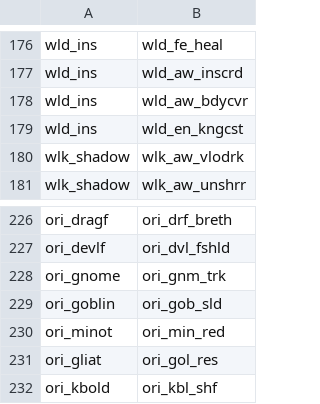
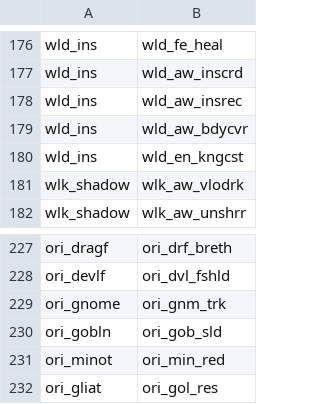
Before and after one commit to capelastegui/sfrpg, a CSV file: data/character_creation/power_map.csv, drawn as a sheet; only a part is shown, gaps mark what is left out; the shorter side is filled out with more unchanged rows.

```diff
--- a/data/character_creation/power_map.csv
+++ b/data/character_creation/power_map.csv
@@ -177,2 +177,3 @@ wld_ins,wld_fe_heal
 wld_ins,wld_aw_inscrd
+wld_ins,wld_aw_insrec
 wld_ins,wld_aw_bdycvr
@@ -228,3 +229,3 @@ ori_devlf,ori_dvl_fshld
 ori_gnome,ori_gnm_trk
-ori_goblin,ori_gob_sld
+ori_gobln,ori_gob_sld
 ori_minot,ori_min_red
```
Also changed, not shown: data/character_creation/feature_map.csv, data/character_creation/features.csv, 2 other files.
